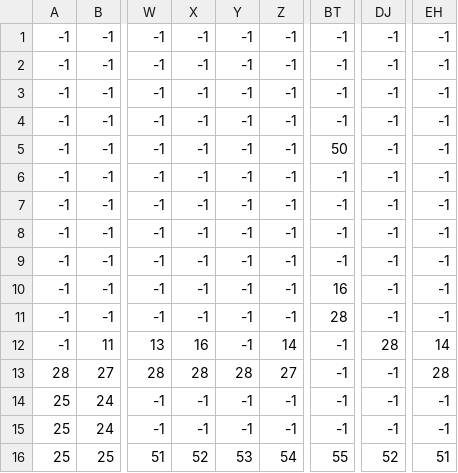
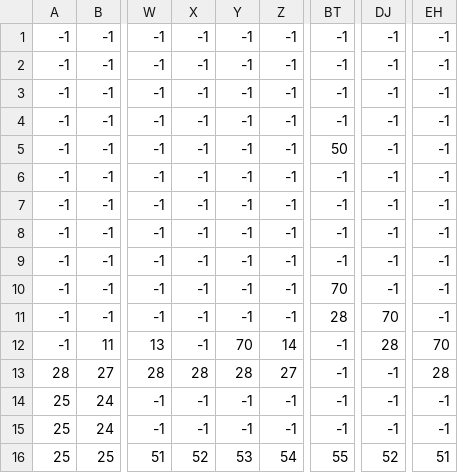
Before and after one commit to pedromota05/TrabalhoTACIII-PyShooter, a CSV file: level2_data.csv, drawn as a sheet; only a part is shown, gaps mark what is left out; the diff names each change by its address in the sheet, - before the commit and + after, or states it on an @@ line.

```diff
--- a/level2_data.csv
+++ b/level2_data.csv
-BT10: 16
+BT10: 70
-DJ11: -1
+DJ11: 70
-X12: 16
+X12: -1
-Y12: -1
+Y12: 70
-EH12: 14
+EH12: 70
```
Also changed, not shown: 4 other files.
